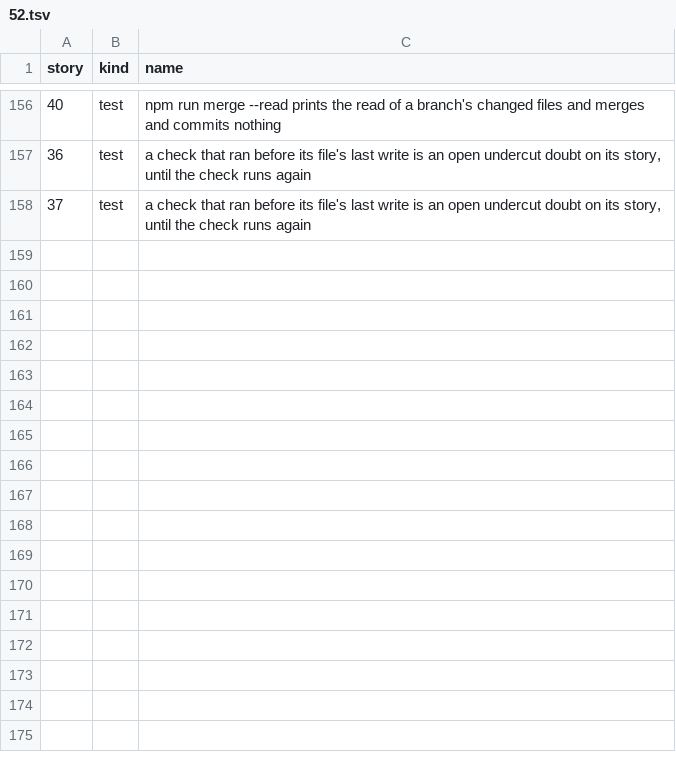
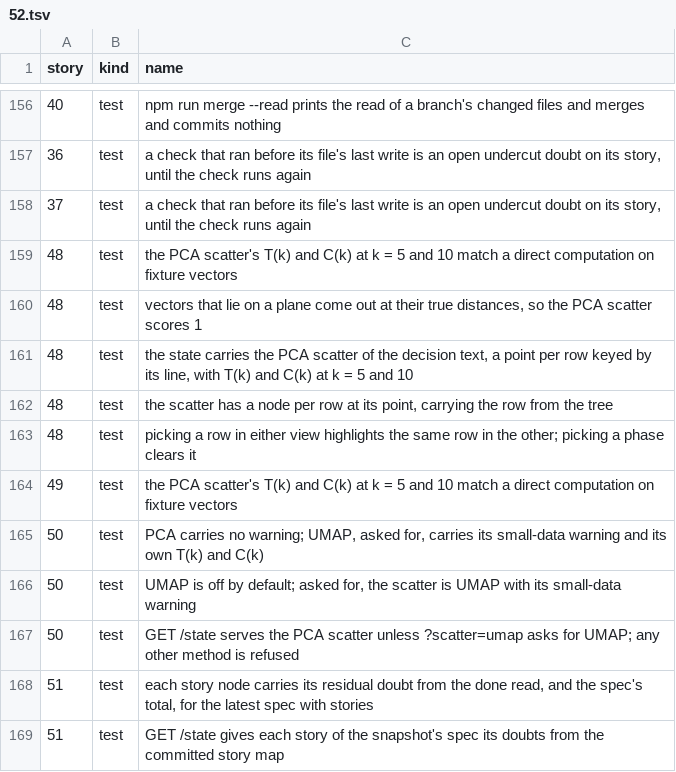
Before and after one commit to zhipengzhu1-dotcom/10-11-2026-Small-Molecule-Designs-and-LLM-Fine-Tune, a TSV file: factory/stories/52.tsv, drawn as a sheet; only a part is shown, gaps mark what is left out.

```diff
--- a/factory/stories/52.tsv
+++ b/factory/stories/52.tsv
@@ -158 +158,12 @@ story	kind	name
 37	test	a check that ran before its file's last write is an open undercut doubt on its story, until the check runs again
+48	test	the PCA scatter's T(k) and C(k) at k = 5 and 10 match a direct computation on fixture vectors
+48	test	vectors that lie on a plane come out at their true distances, so the PCA scatter scores 1
+48	test	the state carries the PCA scatter of the decision text, a point per row keyed by its line, with T(k) and C(k) at k = 5 and 10
+48	test	the scatter has a node per row at its point, carrying the row from the tree
+48	test	picking a row in either view highlights the same row in the other; picking a phase clears it
+49	test	the PCA scatter's T(k) and C(k) at k = 5 and 10 match a direct computation on fixture vectors
+50	test	PCA carries no warning; UMAP, asked for, carries its small-data warning and its own T(k) and C(k)
+50	test	UMAP is off by default; asked for, the scatter is UMAP with its small-data warning
+50	test	GET /state serves the PCA scatter unless ?scatter=umap asks for UMAP; any other method is refused
+51	test	each story node carries its residual doubt from the done read, and the spec's total, for the latest spec with stories
+51	test	GET /state gives each story of the snapshot's spec its doubts from the committed story map
```
Also changed, not shown: 15 other files.
